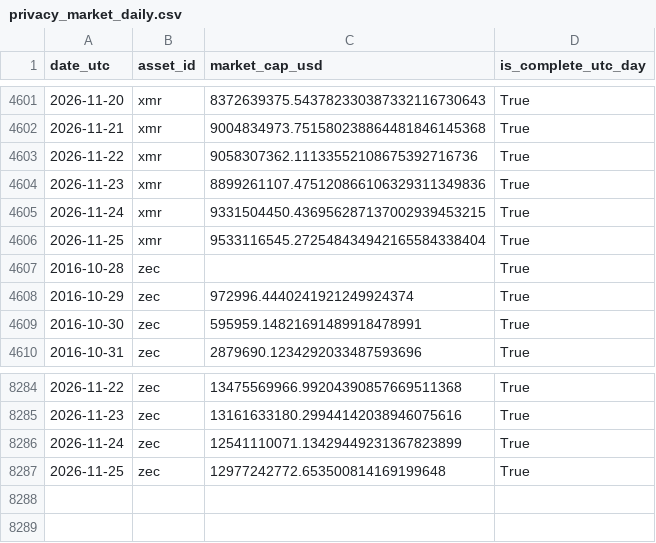
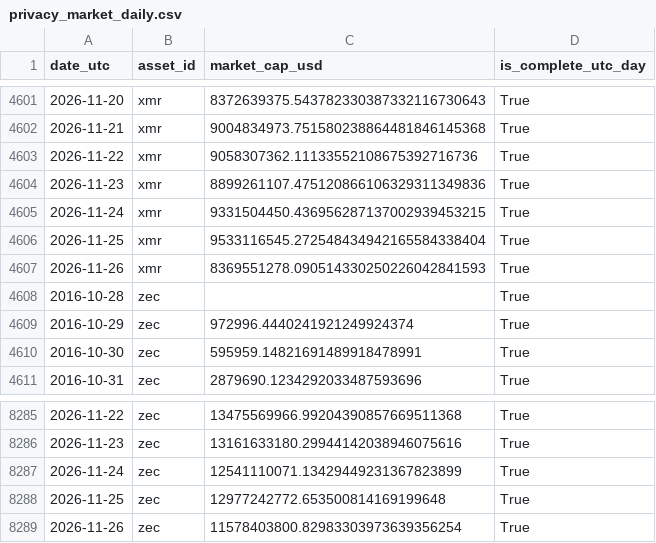
Before and after one commit to slowmoonship/privacy-observatory, a CSV file: datasets/privacy_market_daily/privacy_market_daily.csv, drawn as a sheet; only a part is shown, gaps mark what is left out.

```diff
--- a/datasets/privacy_market_daily/privacy_market_daily.csv
+++ b/datasets/privacy_market_daily/privacy_market_daily.csv
@@ -4606,2 +4606,3 @@ date_utc,asset_id,market_cap_usd,is_complete_utc_day
 2026-11-25,xmr,9533116545.272548434942165584338404,True
+2026-11-26,xmr,8369551278.090514330250226042841593,True
 2016-10-28,zec,,True
@@ -8287 +8288,2 @@ date_utc,asset_id,market_cap_usd,is_complete_utc_day
 2026-11-25,zec,12977242772.653500814169199648,True
+2026-11-26,zec,11578403800.82983303973639356254,True
```
Also changed, not shown: datasets/privacy_network_daily/privacy_network_daily.csv, 5 other files.
